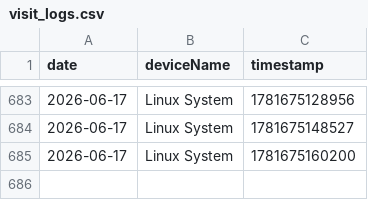
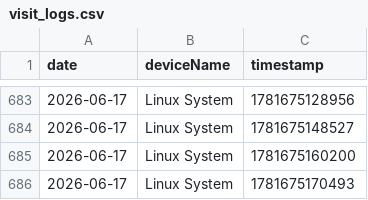
Before and after one commit to 3omarhs/crtv-rarities-products, a CSV file: data/visit_logs.csv, drawn as a sheet; only a part is shown, gaps mark what is left out.

Commit message:
Tracking: New Visit

```diff
--- a/data/visit_logs.csv
+++ b/data/visit_logs.csv
@@ -685 +685,2 @@ date,deviceName,timestamp
 2026-06-17,Linux System,1781675160200
+2026-06-17,Linux System,1781675170493
```
